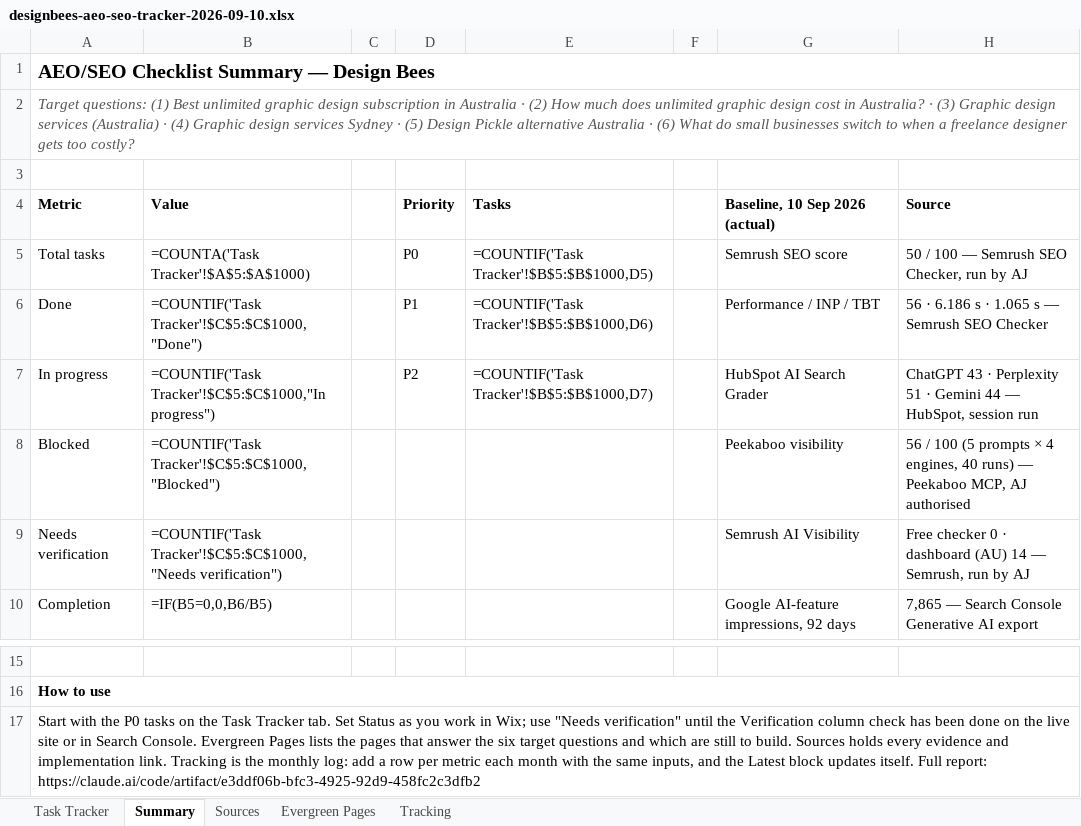
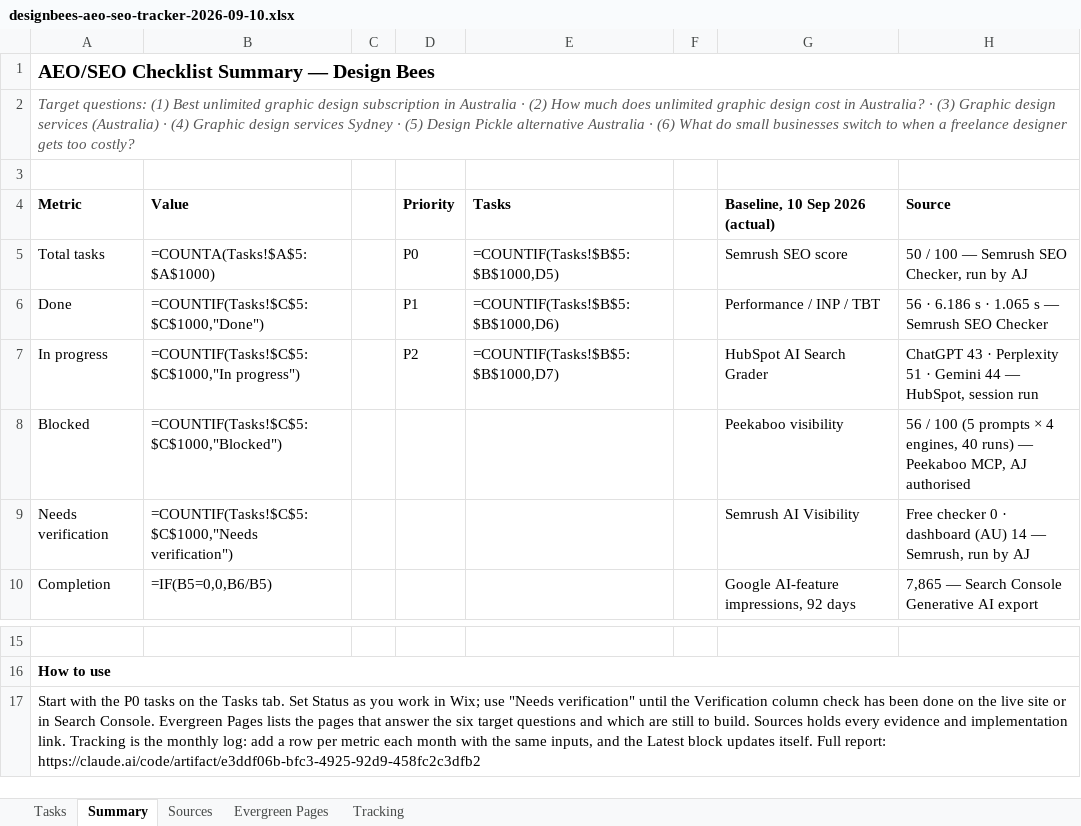
Before and after one commit to aj341/dripifymessaging, an Excel workbook: docs/seo/designbees-aeo-seo-tracker-2026-09-10.xlsx, sheet Summary, drawn as a sheet; only a part is shown, gaps mark what is left out; values as stored, in another font and other column widths than the file's, no borders; formulas without a stored value are shown as written; the diff names each change by its address in the sheet, - before the commit and + after, or states it on an @@ line.

```diff
--- a/docs/seo/designbees-aeo-seo-tracker-2026-09-10.xlsx (sheet Summary)
+++ b/docs/seo/designbees-aeo-seo-tracker-2026-09-10.xlsx (sheet Summary)
-sheet tab: Task Tracker
+sheet tab: Tasks
-B5 (Value): =COUNTA('Task Tracker'!$A$5:$A$1000)
+B5 (Value): =COUNTA(Tasks!$A$5:$A$1000)
-E5 (Tasks): =COUNTIF('Task Tracker'!$B$5:$B$1000,D5)
+E5 (Tasks): =COUNTIF(Tasks!$B$5:$B$1000,D5)
-B6 (Value): =COUNTIF('Task Tracker'!$C$5:$C$1000,"Done")
+B6 (Value): =COUNTIF(Tasks!$C$5:$C$1000,"Done")
-E6 (Tasks): =COUNTIF('Task Tracker'!$B$5:$B$1000,D6)
+E6 (Tasks): =COUNTIF(Tasks!$B$5:$B$1000,D6)
-B7 (Value): =COUNTIF('Task Tracker'!$C$5:$C$1000,"In progress")
+B7 (Value): =COUNTIF(Tasks!$C$5:$C$1000,"In progress")
-E7 (Tasks): =COUNTIF('Task Tracker'!$B$5:$B$1000,D7)
+E7 (Tasks): =COUNTIF(Tasks!$B$5:$B$1000,D7)
-B8 (Value): =COUNTIF('Task Tracker'!$C$5:$C$1000,"Blocked")
+B8 (Value): =COUNTIF(Tasks!$C$5:$C$1000,"Blocked")
-B9 (Value): =COUNTIF('Task Tracker'!$C$5:$C$1000,"Needs verification")
+B9 (Value): =COUNTIF(Tasks!$C$5:$C$1000,"Needs verification")
-A17 (Metric): …on the Task Tracker tab. Set…
+A17 (Metric): …on the Tasks tab. Set…
```
Also changed, not shown: 3 other files.
